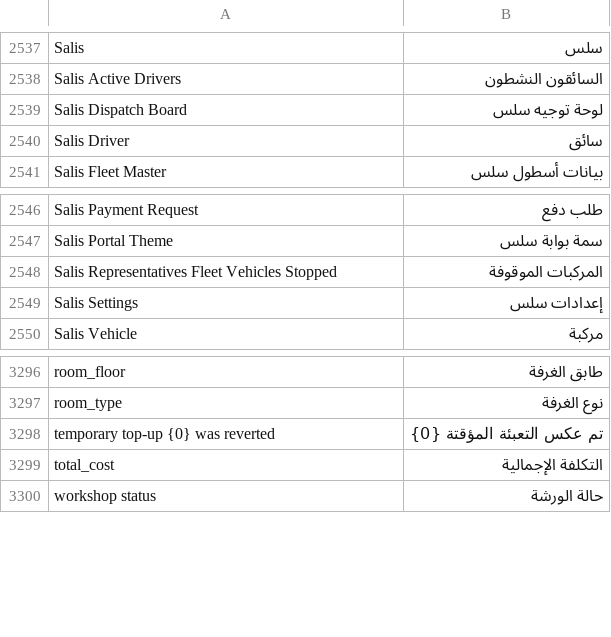
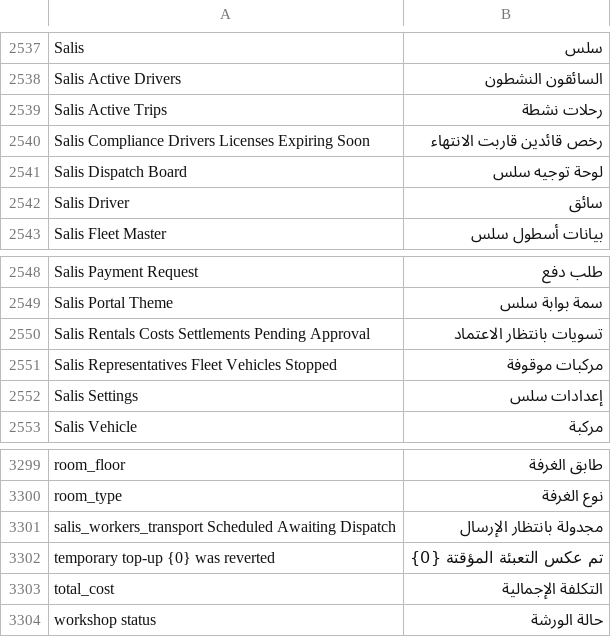
Before and after one commit to iabodysa/apex, a CSV file: apex_habitat/translations/ar.csv, drawn as a sheet; only a part is shown, gaps mark what is left out.

```diff
--- a/apex_habitat/translations/ar.csv
+++ b/apex_habitat/translations/ar.csv
@@ -2538,2 +2538,4 @@ Salis,سلس
 Salis Active Drivers,السائقون النشطون
+Salis Active Trips,رحلات نشطة
+Salis Compliance Drivers Licenses Expiring Soon,رخص قائدين قاربت الانتهاء
 Salis Dispatch Board,لوحة توجيه سلس
@@ -2547,3 +2549,4 @@ Salis Payment Request,طلب دفع
 Salis Portal Theme,سمة بوابة سلس
-Salis Representatives Fleet Vehicles Stopped,المركبات الموقوفة
+Salis Rentals Costs Settlements Pending Approval,تسويات بانتظار الاعتماد
+Salis Representatives Fleet Vehicles Stopped,مركبات موقوفة
 Salis Settings,إعدادات سلس
@@ -3297,2 +3300,3 @@ room_floor,طابق الغرفة
 room_type,نوع الغرفة
+salis_workers_transport Scheduled Awaiting Dispatch,مجدولة بانتظار الإرسال
 temporary top-up {0} was reverted,تم عكس التعبئة المؤقتة {0}
```
Also changed, not shown: 20 other files.
